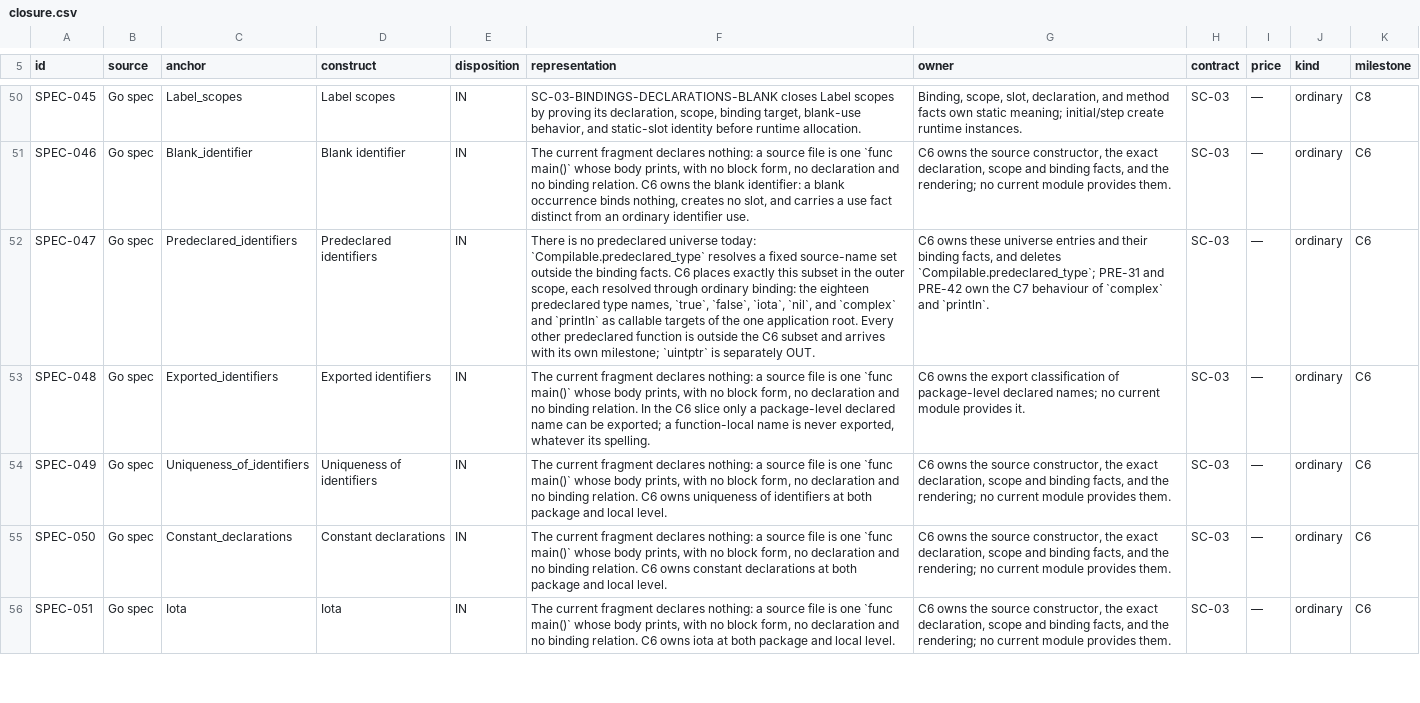
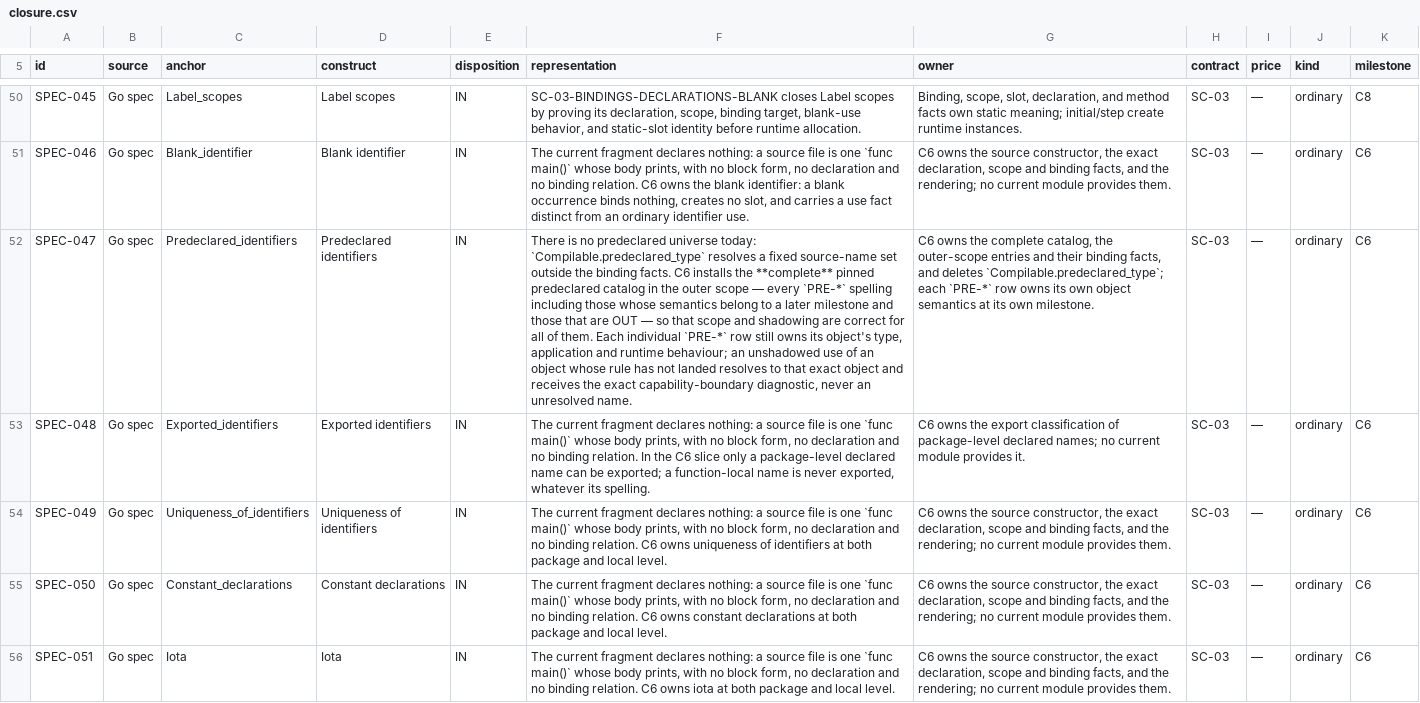
Before and after one commit to rhencke/fido, a CSV file: .review/closure.csv, drawn as a sheet; only a part is shown, gaps mark what is left out; the diff covers the shown part only; the diff names each change by its address in the sheet, - before the commit and + after, or states it on an @@ line.

```diff
--- a/.review/closure.csv
+++ b/.review/closure.csv
-F52 (representation): …facts. C6 places exactly this subset in the outer scope, each resolved through ordinary binding: the eighteen predeclared type names, `true`, `false`, `iota`, `nil`, and `complex` and `println` as callable targets of the one application root. Every other predeclared function is outside the C6 subset and arrives with its own milestone; `uintptr` is separately OUT.
+F52 (representation): …facts. C6 installs the **complete** pinned predeclared catalog in the outer scope — every `PRE-*` spelling including those whose semantics belong to a later milestone and those that are OUT — so that scope and shadowing are correct for all of them. Each individual `PRE-*` row still owns its object's type, application and runtime behaviour; an unshadowed use of an object whose rule has not landed resolves to that exact object and receives the exact capability-boundary diagnostic, never an unresolved name.
-G52 (owner): C6 owns these universe entries and their binding facts, and deletes `Compilable.predeclared_type`; PRE-31 and PRE-42 own the C7 behaviour of `complex` and `println`.
+G52 (owner): C6 owns the complete catalog, the outer-scope entries and their binding facts, and deletes `Compilable.predeclared_type`; each `PRE-*` row owns its own object semantics at its own milestone.
```
Also changed, not shown: 1 added row and 90 edited cells elsewhere in this file, .review/scope.tsv, 3 other files.
